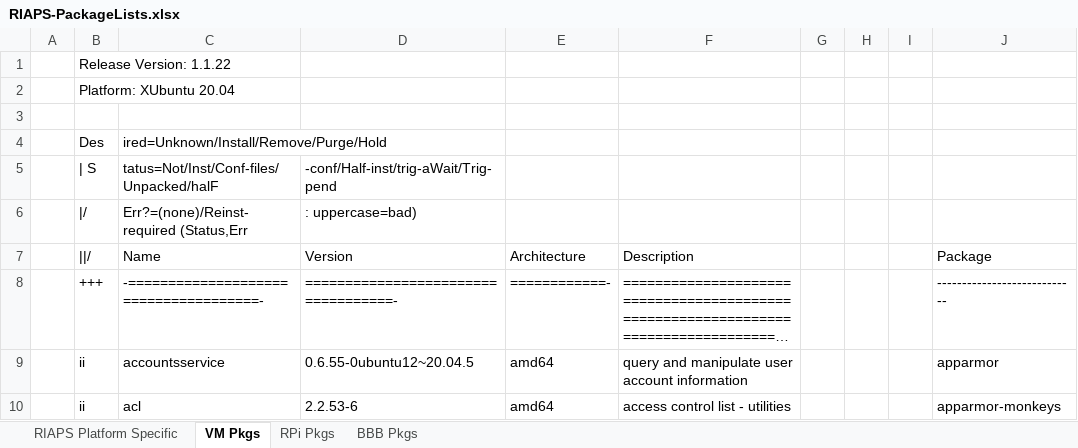
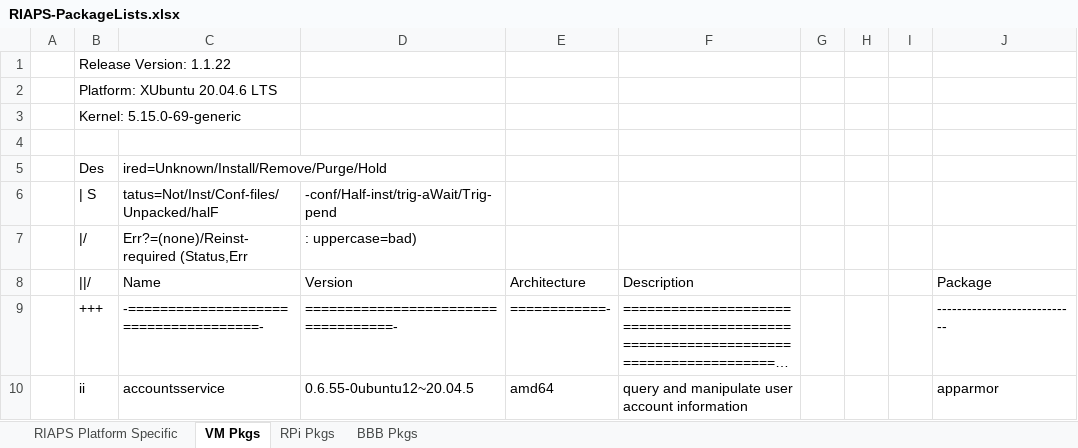
Before and after one commit to RIAPS/riaps-integration, an Excel workbook: RIAPS-PackageLists.xlsx, sheet VM Pkgs, drawn as a sheet; only a part is shown; the shorter side is filled out with more unchanged rows; long unchanged cells end in …; values as stored, in another font and other column widths than the file's, no borders; rows hold the shown columns only; the diff names each change by its address in the sheet, - before the commit and + after, or states it on an @@ line.

```diff
--- a/RIAPS-PackageLists.xlsx (sheet VM Pkgs)
+++ b/RIAPS-PackageLists.xlsx (sheet VM Pkgs)
-B2 (||/): Platform: XUbuntu 20.04
+B2 (||/): Platform: XUbuntu 20.04.6 LTS
+row 3:  | Kernel: 5.15.0-69-generic
```
Also changed, not shown: sheet RIAPS Platform Specific, sheet BBB Pkgs, sheet RPi Pkgs, 9 other files.
